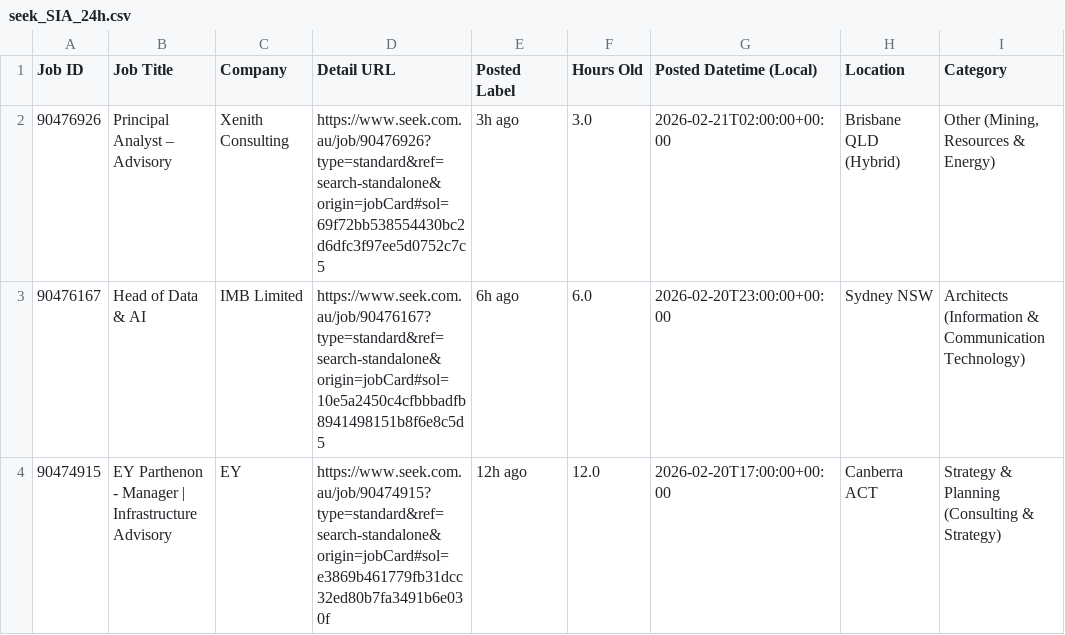
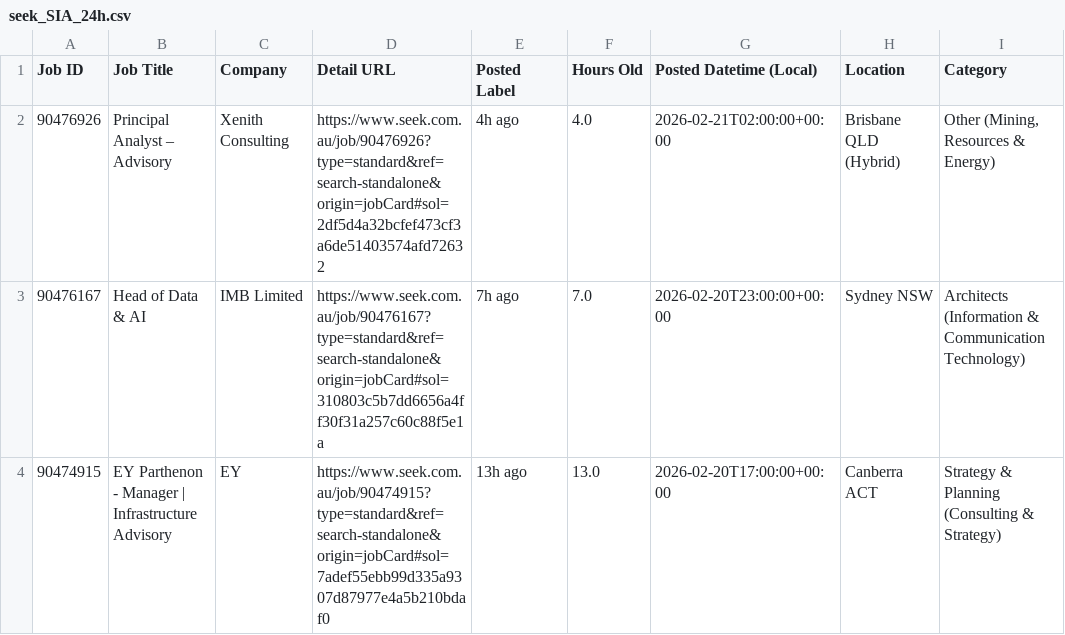
Before and after one commit to TIMXSHI/JobScrapper_SEEK_BA.BI, a CSV file: seek_SIA_24h.csv, drawn as a sheet; only a part is shown; the diff names each change by its address in the sheet, - before the commit and + after, or states it on an @@ line.

```diff
--- a/seek_SIA_24h.csv
+++ b/seek_SIA_24h.csv
-D2 (Detail URL): https://www.seek.com.au/job/90476926?type=standard&ref=search-standalone&origin=jobCard#sol=69f72bb538554430bc2d6dfc3f97ee5d0752c7c5
+D2 (Detail URL): https://www.seek.com.au/job/90476926?type=standard&ref=search-standalone&origin=jobCard#sol=2df5d4a32bcfef473cf3a6de51403574afd72632
-E2 (Posted Label): 3h ago
+E2 (Posted Label): 4h ago
-F2 (Hours Old): 3.0
+F2 (Hours Old): 4.0
-D3 (Detail URL): https://www.seek.com.au/job/90476167?type=standard&ref=search-standalone&origin=jobCard#sol=10e5a2450c4cfbbbadfb8941498151b8f6e8c5d5
+D3 (Detail URL): https://www.seek.com.au/job/90476167?type=standard&ref=search-standalone&origin=jobCard#sol=310803c5b7dd6656a4ff30f31a257c60c88f5e1a
-E3 (Posted Label): 6h ago
+E3 (Posted Label): 7h ago
-F3 (Hours Old): 6.0
+F3 (Hours Old): 7.0
-D4 (Detail URL): https://www.seek.com.au/job/90474915?type=standard&ref=search-standalone&origin=jobCard#sol=e3869b461779fb31dcc32ed80b7fa3491b6e030f
+D4 (Detail URL): https://www.seek.com.au/job/90474915?type=standard&ref=search-standalone&origin=jobCard#sol=7adef55ebb99d335a9307d87977e4a5b210bdaf0
-E4 (Posted Label): 12h ago
+E4 (Posted Label): 13h ago
-F4 (Hours Old): 12.0
+F4 (Hours Old): 13.0
```
Also changed, not shown: seek_MLAI_24h.csv.
